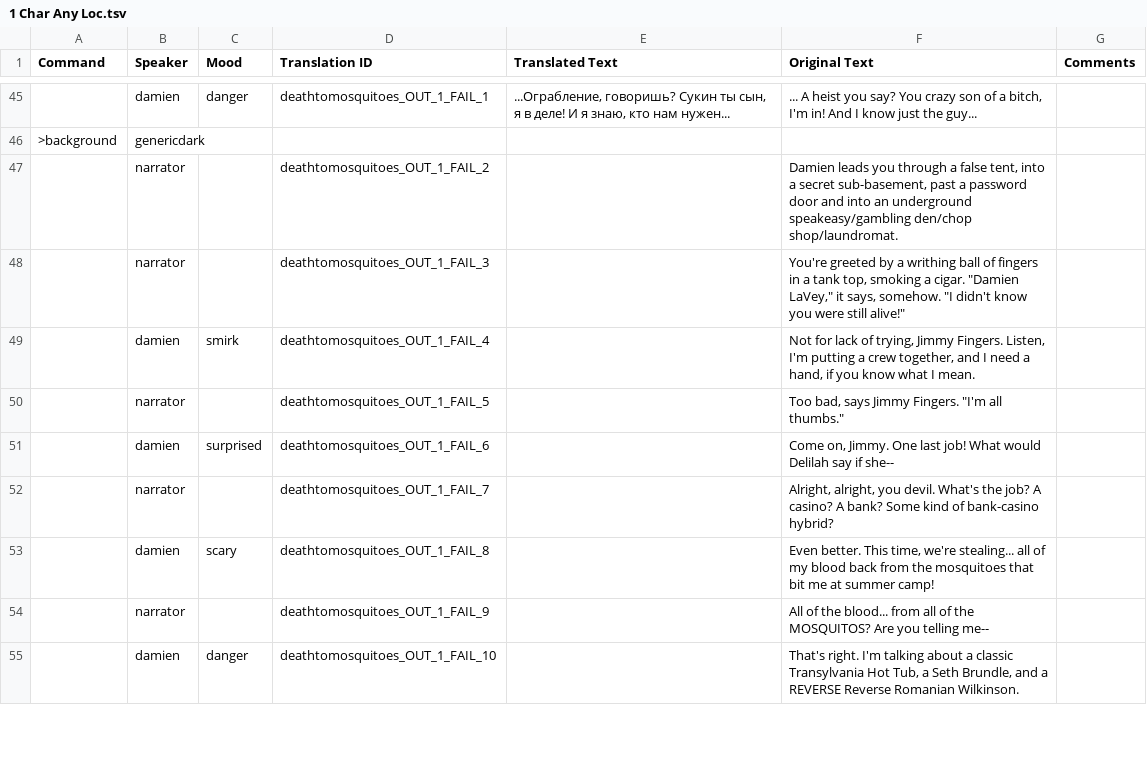
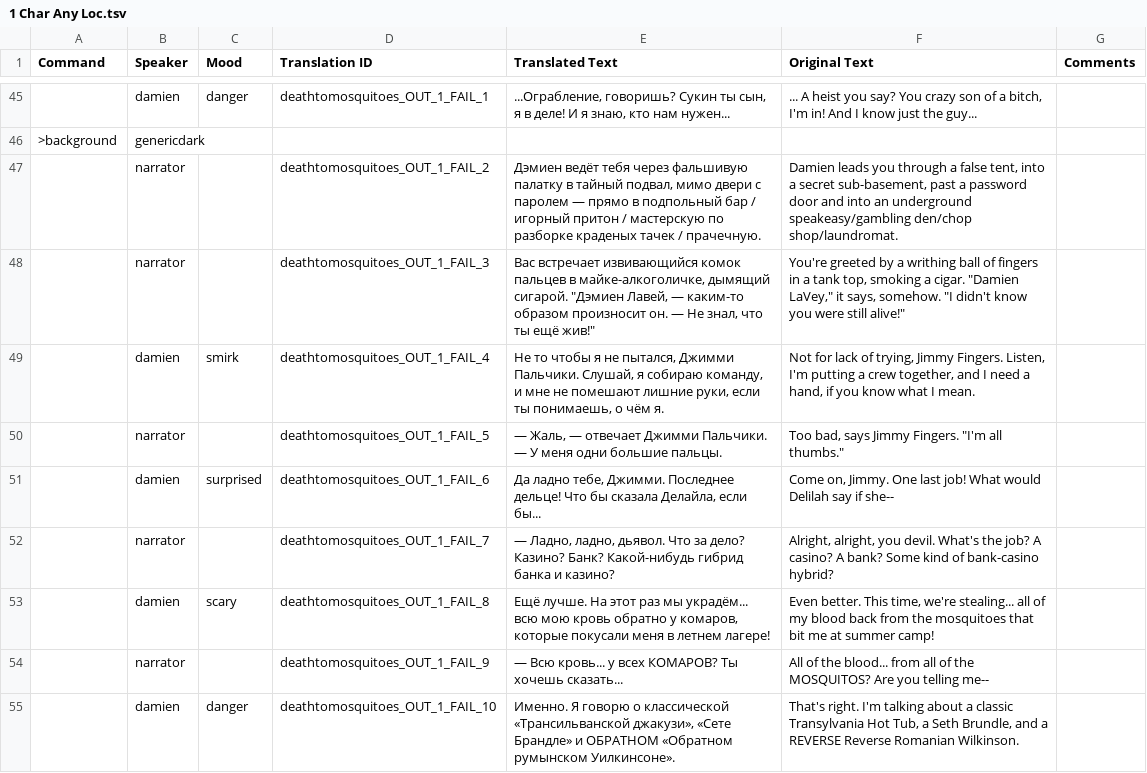
Before and after one commit to Villarios1/Monster-Camp-2-ru-translation, a TSV file: 1 Char Any Loc.tsv, drawn as a sheet; only a part is shown, gaps mark what is left out; the diff covers the shown part only.

Commit message:
Update sheets: 1 Char Loc, 1 Char Any Loc

```diff
--- a/1 Char Any Loc.tsv
+++ b/1 Char Any Loc.tsv
@@ -46,10 +46,10 @@ Command	Speaker	Mood	Translation ID	Translated Text	Original Text	Comments
 >background	genericdark					
-	narrator		deathtomosquitoes_OUT_1_FAIL_2		Damien leads you through a false tent, into a secret sub-basement, past a password door and into an underground speakeasy/gambling den/chop shop/laundromat.	
-	narrator		deathtomosquitoes_OUT_1_FAIL_3		You're greeted by a writhing ball of fingers in a tank top, smoking a cigar. "Damien LaVey," it says, somehow. "I didn't know you were still alive!"	
-	damien	smirk	deathtomosquitoes_OUT_1_FAIL_4		Not for lack of trying, Jimmy Fingers. Listen, I'm putting a crew together, and I need a hand, if you know what I mean.	
-	narrator		deathtomosquitoes_OUT_1_FAIL_5		"Too bad," says Jimmy Fingers. "I'm all thumbs."	
-	damien	surprised	deathtomosquitoes_OUT_1_FAIL_6		Come on, Jimmy. One last job! What would Delilah say if she--	
-	narrator		deathtomosquitoes_OUT_1_FAIL_7		"Alright, alright, you devil. What's the job? A casino? A bank? Some kind of bank-casino hybrid?"	
-	damien	scary	deathtomosquitoes_OUT_1_FAIL_8		Even better. This time, we're stealing... all of my blood back from the mosquitoes that bit me at summer camp!	
-	narrator		deathtomosquitoes_OUT_1_FAIL_9		"All of the blood... from all of the MOSQUITOS? Are you telling me--"	
-	damien	danger	deathtomosquitoes_OUT_1_FAIL_10		That's right. I'm talking about a classic Transylvania Hot Tub, a Seth Brundle, and a REVERSE Reverse Romanian Wilkinson.	
+	narrator		deathtomosquitoes_OUT_1_FAIL_2	Дэмиен ведёт тебя через фальшивую палатку в тайный подвал, мимо двери с паролем — прямо в подпольный бар / игорный притон / мастерскую по разборке краденых тачек / прачечную.	Damien leads you through a false tent, into a secret sub-basement, past a password door and into an underground speakeasy/gambling den/chop shop/laundromat.	
+	narrator		deathtomosquitoes_OUT_1_FAIL_3	Вас встречает извивающийся комок пальцев в майке-алкоголичке, дымящий сигарой. "Дэмиен Лавей, — каким-то образом произносит он. — Не знал, что ты ещё жив!"	You're greeted by a writhing ball of fingers in a tank top, smoking a cigar. "Damien LaVey," it says, somehow. "I didn't know you were still alive!"	
+	damien	smirk	deathtomosquitoes_OUT_1_FAIL_4	Не то чтобы я не пытался, Джимми Пальчики. Слушай, я собираю команду, и мне не помешают лишние руки, если ты понимаешь, о чём я.	Not for lack of trying, Jimmy Fingers. Listen, I'm putting a crew together, and I need a hand, if you know what I mean.	
+	narrator		deathtomosquitoes_OUT_1_FAIL_5	— Жаль, — отвечает Джимми Пальчики. — У меня одни большие пальцы.	"Too bad," says Jimmy Fingers. "I'm all thumbs."	
+	damien	surprised	deathtomosquitoes_OUT_1_FAIL_6	Да ладно тебе, Джимми. Последнее дельце! Что бы сказала Делайла, если бы...	Come on, Jimmy. One last job! What would Delilah say if she--	
+	narrator		deathtomosquitoes_OUT_1_FAIL_7	— Ладно, ладно, дьявол. Что за дело? Казино? Банк? Какой-нибудь гибрид банка и казино?	"Alright, alright, you devil. What's the job? A casino? A bank? Some kind of bank-casino hybrid?"	
+	damien	scary	deathtomosquitoes_OUT_1_FAIL_8	Ещё лучше. На этот раз мы украдём... всю мою кровь обратно у комаров, которые покусали меня в летнем лагере!	Even better. This time, we're stealing... all of my blood back from the mosquitoes that bit me at summer camp!	
+	narrator		deathtomosquitoes_OUT_1_FAIL_9	— Всю кровь... у всех КОМАРОВ? Ты хочешь сказать...	"All of the blood... from all of the MOSQUITOS? Are you telling me--"	
+	damien	danger	deathtomosquitoes_OUT_1_FAIL_10	Именно. Я говорю о классической «Трансильванской джакузи», «Сете Брандле» и ОБРАТНОМ «Обратном румынском Уилкинсоне».	That's right. I'm talking about a classic Transylvania Hot Tub, a Seth Brundle, and a REVERSE Reverse Romanian Wilkinson.	
```
Also changed, not shown: 9 edited cells elsewhere in this file, 1 other file.
